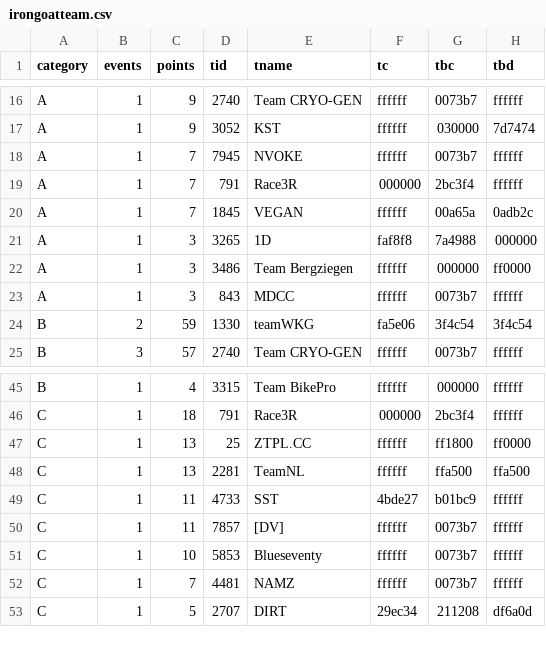
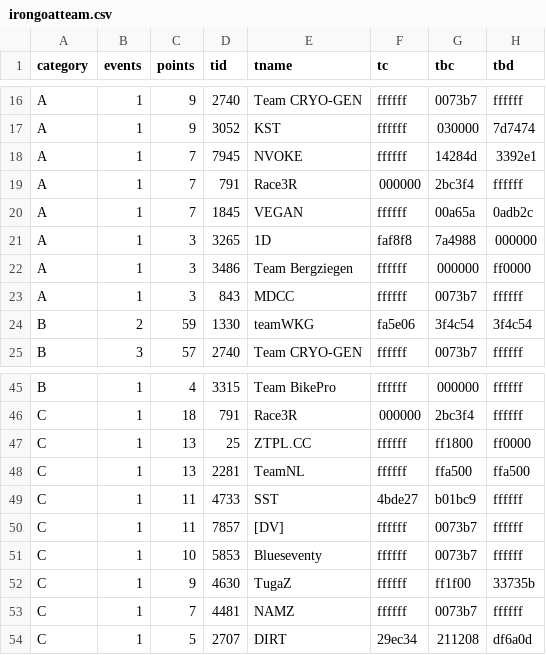
Before and after one commit to jessicah/boltrace.team, a CSV file: _data/2020/series_2/irongoatteam.csv, drawn as a sheet; only a part is shown, gaps mark what is left out.

Commit message:
Automatically update league tables: BRT Iron Goat Racing League

```diff
--- a/_data/2020/series_2/irongoatteam.csv
+++ b/_data/2020/series_2/irongoatteam.csv
@@ -17,3 +17,3 @@ A,1,9,2740,Team CRYO-GEN,ffffff,0073b7,ffffff
 A,1,9,3052,KST,ffffff,030000,7d7474
-A,1,7,7945,NVOKE,ffffff,0073b7,ffffff
+A,1,7,7945,NVOKE,ffffff,14284d,3392e1
 A,1,7,791,Race3R,000000,2bc3f4,ffffff
@@ -51,2 +51,3 @@ C,1,11,7857,[DV],ffffff,0073b7,ffffff
 C,1,10,5853,Blueseventy,ffffff,0073b7,ffffff
+C,1,9,4630,TugaZ,ffffff,ff1f00,33735b
 C,1,7,4481,NAMZ,ffffff,0073b7,ffffff
```
Also changed, not shown: _data/2020/series_2/irongoat.csv, 2 other files.
